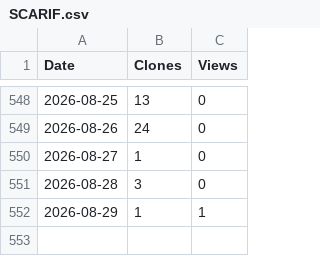
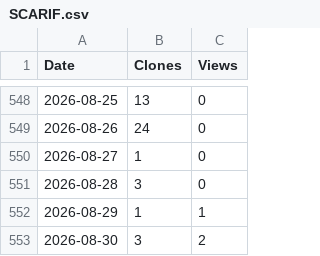
Before and after one commit to arc-research-lab/SCARIF, a CSV file: assets/SCARIF.csv, drawn as a sheet; only a part is shown, gaps mark what is left out.

```diff
--- a/assets/SCARIF.csv
+++ b/assets/SCARIF.csv
@@ -552 +552,2 @@ Date,Clones,Views
 2026-08-29,1,1
+2026-08-30,3,2
```
Also changed, not shown: 3 other files.
